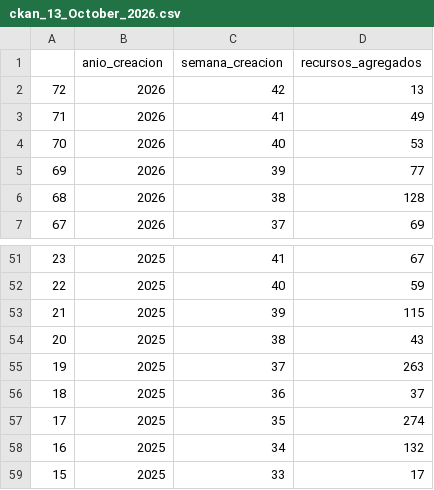
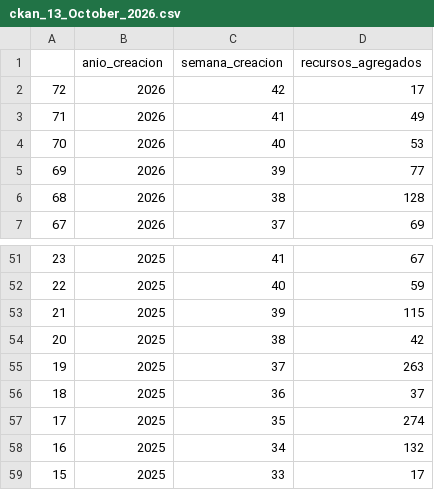
Before and after one commit to AlejandraFranSi/ckan_csv, a CSV file: ckan_13_October_2026.csv, drawn as a sheet; only a part is shown, gaps mark what is left out.

Commit message:
Actualizando funcion de construccion de parametros al hacer la peticion por los recursos

```diff
--- a/ckan_13_October_2026.csv
+++ b/ckan_13_October_2026.csv
@@ -1,3 +1,3 @@
 ,anio_creacion,semana_creacion,recursos_agregados
-72,2026,42,13
+72,2026,42,17
 71,2026,41,49
@@ -53,3 +53,3 @@
 21,2025,39,115
-20,2025,38,43
+20,2025,38,42
 19,2025,37,263
```
Also changed, not shown: 1 other file.
